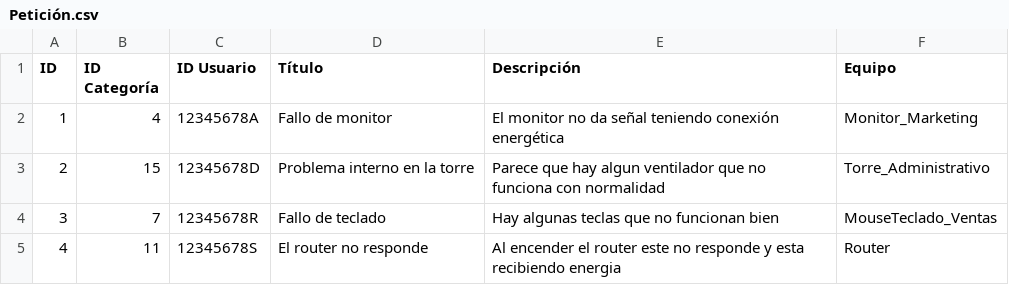
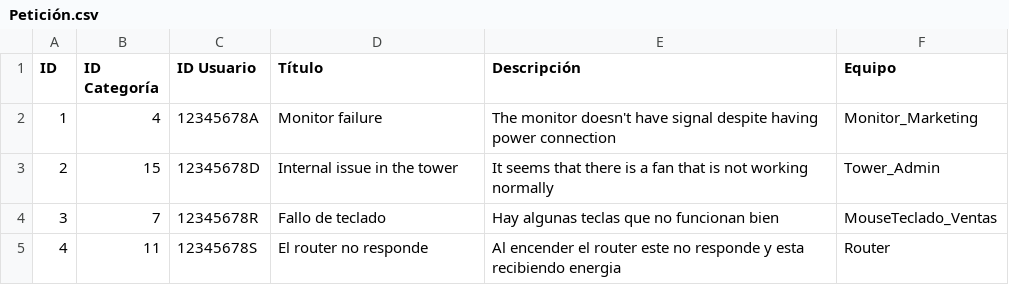
Before and after one commit to DiegoGMD/Reto-1, a CSV file: Petición.csv, drawn as a sheet.

```diff
--- a/Petición.csv
+++ b/Petición.csv
@@ -1,4 +1,4 @@
 ID,ID Categoría,ID Usuario,Título,Descripción,Equipo
-1,4,12345678A,Fallo de monitor,El monitor no da señal teniendo conexión energética,Monitor_Marketing
-2,15,12345678D,Problema interno en la torre,Parece que hay algun ventilador que no funciona con normalidad,Torre_Administrativo
+1,4,12345678A,Monitor failure,The monitor doesn't have signal despite having power connection,Monitor_Marketing
+2,15,12345678D,Internal issue in the tower,It seems that there is a fan that is not working normally,Tower_Admin
 3,7,12345678R,Fallo de teclado,Hay algunas teclas que no funcionan bien,MouseTeclado_Ventas
```
Also changed, not shown: 6 other files.
